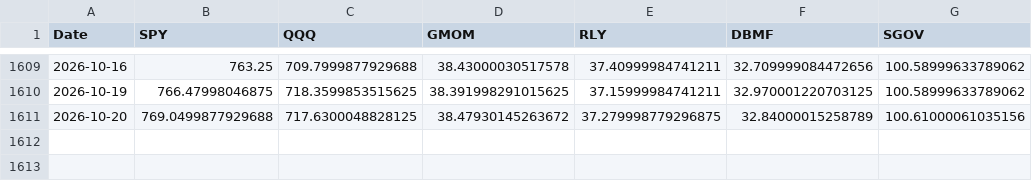
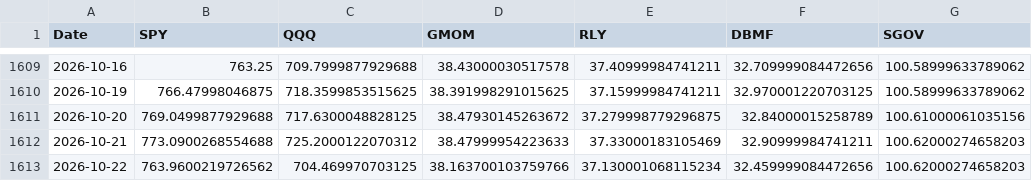
Before and after one commit to emkcufslp-kfc/Makret-Bull-and-Bear-Trap, a CSV file: data/Fund_Tactical_Results/Fund_Tactical_Prices.csv, drawn as a sheet; only a part is shown, gaps mark what is left out; the diff names each change by its address in the sheet, - before the commit and + after, or states it on an @@ line.

```diff
--- a/data/Fund_Tactical_Results/Fund_Tactical_Prices.csv
+++ b/data/Fund_Tactical_Results/Fund_Tactical_Prices.csv
+row 1612: 2026-10-21 | 773.0900268554688 | 725.2000122070312 | 38.47999954223633 | 37.33000183105469 | 32.90999984741211 | 100.62000274658203
+row 1613: 2026-10-22 | 763.9600219726562 | 704.469970703125 | 38.163700103759766 | 37.130001068115234 | 32.459999084472656 | 100.62000274658203
```
Also changed, not shown: data/Fund_Tactical_Results/Fund_Tactical_equity_curve.csv, data/Fund_Tactical_Results/Fund_Tactical_weights.csv, 43 other files.
